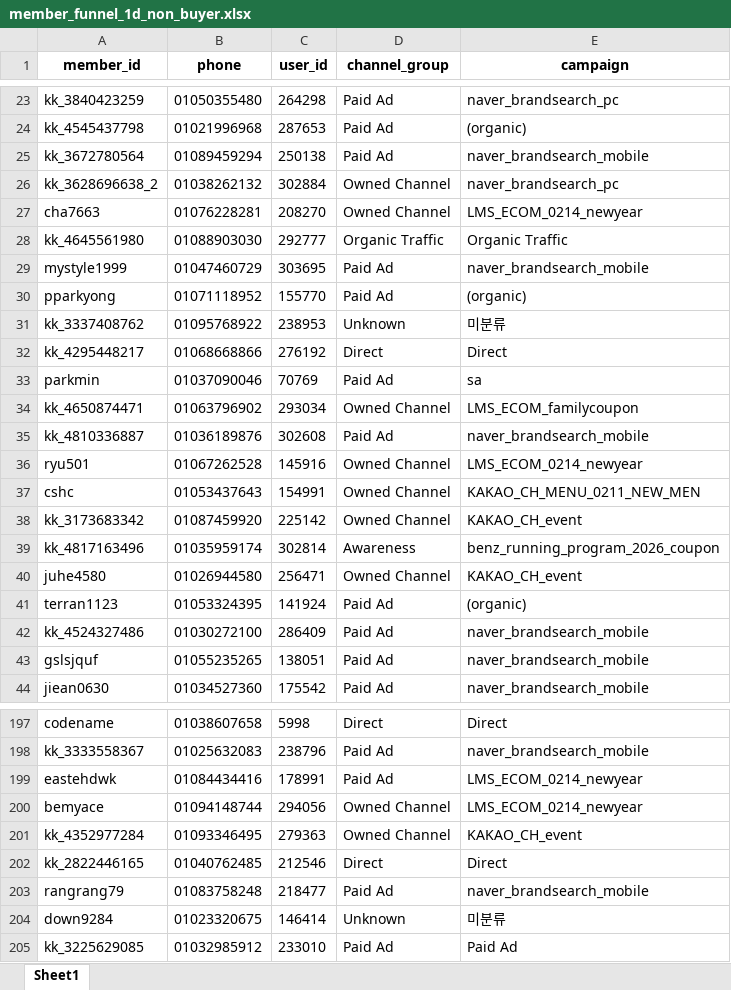
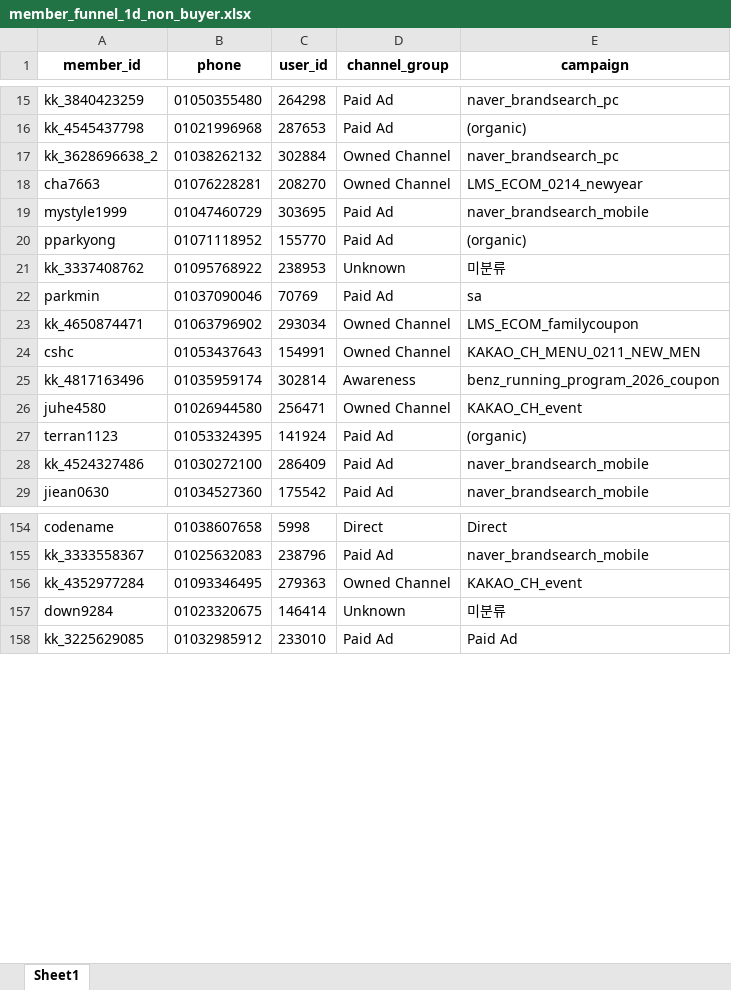
Before and after one commit to koreacolumbia-dotcom/E-comm-marketing-hub, an Excel workbook: reports/member_funnel/downloads/member_funnel_1d_non_buyer.xlsx, sheet Sheet1, drawn as a sheet; only a part is shown, gaps mark what is left out; values as stored, in another font and other column widths than the file's, no borders; removed rows and columns are numbered as before the commit, all else as after; the diff covers the shown part only; the diff names each change by its address in the sheet, - before the commit and + after, or states it on an @@ line.

```diff
--- a/reports/member_funnel/downloads/member_funnel_1d_non_buyer.xlsx (sheet Sheet1)
+++ b/reports/member_funnel/downloads/member_funnel_1d_non_buyer.xlsx (sheet Sheet1)
-row 25: kk_3672780564 | 01089459294 | 250138 | Paid Ad | naver_brandsearch_mobile
-row 28: kk_4645561980 | 01088903030 | 292777 | Organic Traffic | Organic Traffic
-row 32: kk_4295448217 | 01068668866 | 276192 | Direct | Direct
-row 35: kk_4810336887 | 01036189876 | 302608 | Paid Ad | naver_brandsearch_mobile
-row 36: ryu501 | 01067262528 | 145916 | Owned Channel | LMS_ECOM_0214_newyear
-row 38: kk_3173683342 | 01087459920 | 225142 | Owned Channel | KAKAO_CH_event
-row 43: gslsjquf | 01055235265 | 138051 | Paid Ad | naver_brandsearch_mobile
-row 199: eastehdwk | 01084434416 | 178991 | Paid Ad | LMS_ECOM_0214_newyear
-row 200: bemyace | 01094148744 | 294056 | Owned Channel | LMS_ECOM_0214_newyear
-row 202: kk_2822446165 | 01040762485 | 212546 | Direct | Direct
-row 203: rangrang79 | 01083758248 | 218477 | Paid Ad | naver_brandsearch_mobile
```
Also changed, not shown: 15 added rows, 58 removed rows and 37 moved rows elsewhere in this sheet, reports/member_funnel/downloads/member_funnel_1m_non_buyer.xlsx, reports/member_funnel/downloads/member_funnel_1m_target_segments.xlsx, 19 other files.
